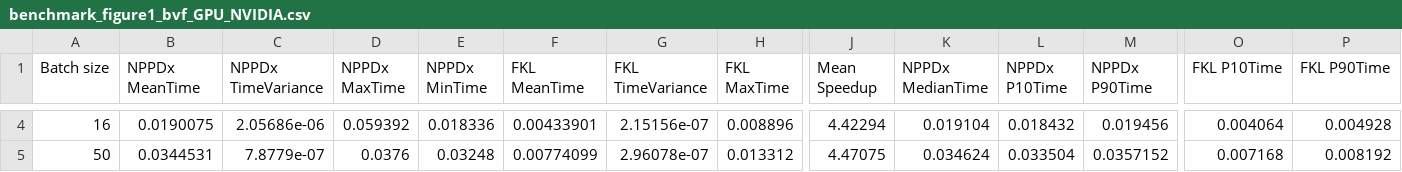
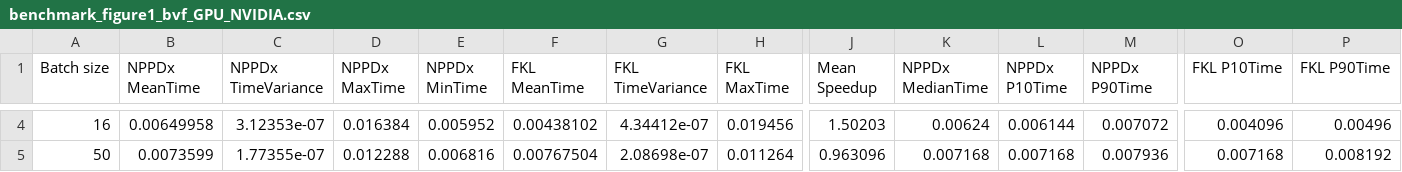
Before and after one commit to Libraries-Openly-Fused/bvf-paper-bench, a CSV file: fkl-vs-nppdx/results/RTX4090/benchmark_figure1_bvf_GPU_NVIDIA.csv, drawn as a sheet; only a part is shown, gaps mark what is left out; the diff covers the shown part only; the diff names each change by its address in the sheet, - before the commit and + after, or states it on an @@ line.

```diff
--- a/fkl-vs-nppdx/results/RTX4090/benchmark_figure1_bvf_GPU_NVIDIA.csv
+++ b/fkl-vs-nppdx/results/RTX4090/benchmark_figure1_bvf_GPU_NVIDIA.csv
-B4 (NPPDx MeanTime): 0.0190075
+B4 (NPPDx MeanTime): 0.00649958
-C4 (NPPDx TimeVariance): 2.05686e-06
+C4 (NPPDx TimeVariance): 3.12353e-07
-D4 (NPPDx MaxTime): 0.059392
+D4 (NPPDx MaxTime): 0.016384
-E4 (NPPDx MinTime): 0.018336
+E4 (NPPDx MinTime): 0.005952
-F4 (FKL MeanTime): 0.00433901
+F4 (FKL MeanTime): 0.00438102
-G4 (FKL TimeVariance): 2.15156e-07
+G4 (FKL TimeVariance): 4.34412e-07
-H4 (FKL MaxTime): 0.008896
+H4 (FKL MaxTime): 0.019456
-J4 (Mean Speedup): 4.42294
+J4 (Mean Speedup): 1.50203
-K4 (NPPDx MedianTime): 0.019104
+K4 (NPPDx MedianTime): 0.00624
-L4 (NPPDx P10Time): 0.018432
+L4 (NPPDx P10Time): 0.006144
-M4 (NPPDx P90Time): 0.019456
+M4 (NPPDx P90Time): 0.007072
-O4 (FKL P10Time): 0.004064
+O4 (FKL P10Time): 0.004096
-P4 (FKL P90Time): 0.004928
+P4 (FKL P90Time): 0.00496
-B5 (NPPDx MeanTime): 0.0344531
+B5 (NPPDx MeanTime): 0.0073599
-C5 (NPPDx TimeVariance): 7.8779e-07
+C5 (NPPDx TimeVariance): 1.77355e-07
-D5 (NPPDx MaxTime): 0.0376
+D5 (NPPDx MaxTime): 0.012288
-E5 (NPPDx MinTime): 0.03248
+E5 (NPPDx MinTime): 0.006816
-F5 (FKL MeanTime): 0.00774099
+F5 (FKL MeanTime): 0.00767504
-G5 (FKL TimeVariance): 2.96078e-07
+G5 (FKL TimeVariance): 2.08698e-07
-H5 (FKL MaxTime): 0.013312
+H5 (FKL MaxTime): 0.011264
-J5 (Mean Speedup): 4.47075
+J5 (Mean Speedup): 0.963096
-K5 (NPPDx MedianTime): 0.034624
+K5 (NPPDx MedianTime): 0.007168
-L5 (NPPDx P10Time): 0.033504
+L5 (NPPDx P10Time): 0.007168
-M5 (NPPDx P90Time): 0.0357152
+M5 (NPPDx P90Time): 0.007936
```
Also changed, not shown: 43 edited cells elsewhere in this file, fkl-vs-nppdx/results/RTX4090/benchmark_figure1_bvf_dram_traffic_GPU_NVIDIA.csv, fkl-vs-nppdx/results/RTX4090/benchmark_figure1_bvf_gpu_only_GPU_NVIDIA.csv, 19 other files.
